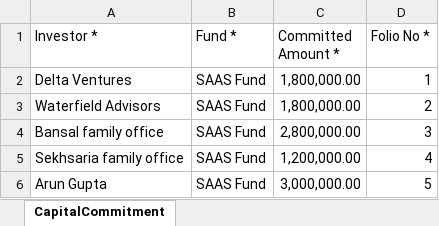
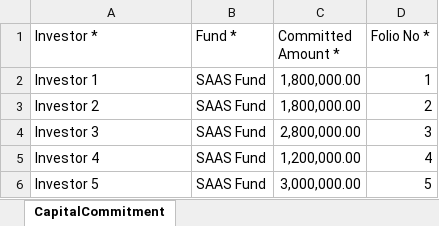
Before and after one commit to sampadadiwan/IRM, an Excel workbook: public/sample_uploads/capital_commitments.xlsx, sheet CapitalCommitment, drawn as a sheet; values as stored, in another font and other column widths than the file's, no borders; the diff names each change by its address in the sheet, - before the commit and + after, or states it on an @@ line.

Commit message:
Added tests for fund uploads

```diff
--- a/public/sample_uploads/capital_commitments.xlsx (sheet CapitalCommitment)
+++ b/public/sample_uploads/capital_commitments.xlsx (sheet CapitalCommitment)
-A2 (Investor *): Delta Ventures
+A2 (Investor *): Investor 1
-A3 (Investor *): Waterfield Advisors
+A3 (Investor *): Investor 2
-A4 (Investor *): Bansal family office
+A4 (Investor *): Investor 3
-A5 (Investor *): Sekhsaria family office
+A5 (Investor *): Investor 4
-A6 (Investor *): Arun Gupta
+A6 (Investor *): Investor 5
```
Also changed, not shown: public/sample_uploads/capital_calls.xlsx, public/sample_uploads/capital_distributions.xlsx, 4 other files.
